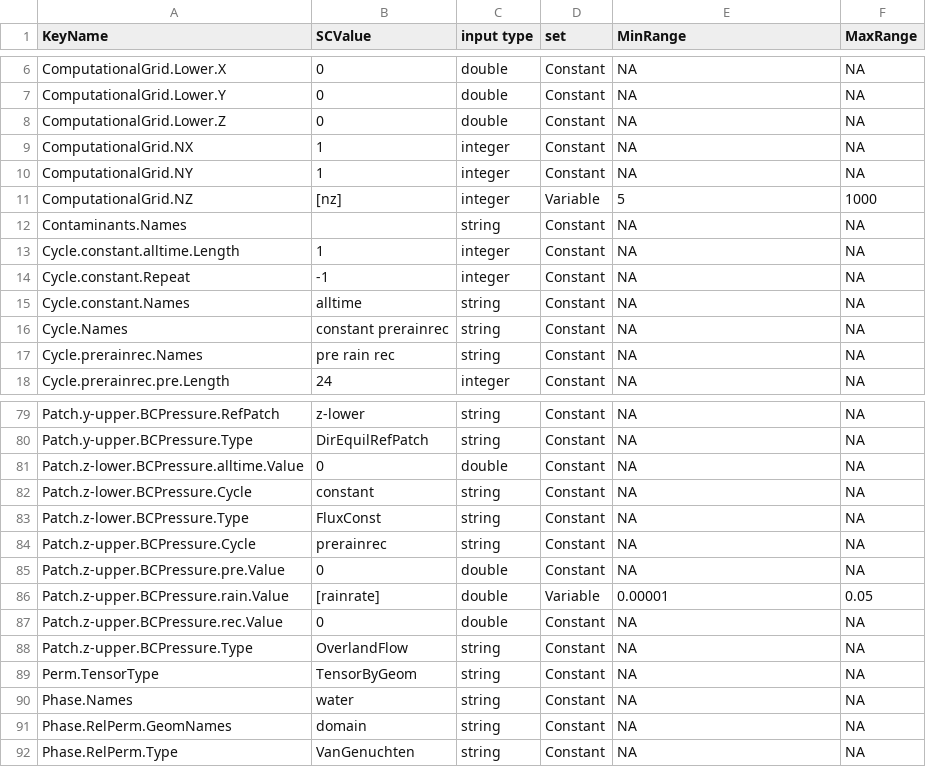
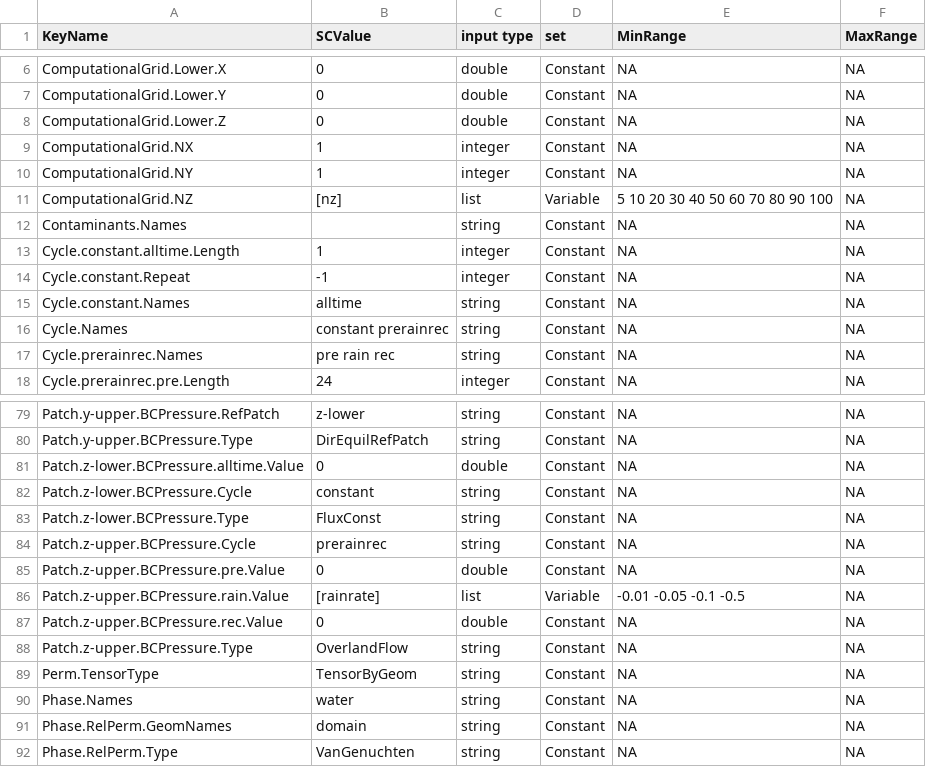
Before and after one commit to vineetbansal/ParFlowMultiRun, a CSV file: input_files/SCInputVariables_PFOnly_ConstanRainLen_20200825.csv, drawn as a sheet; only a part is shown, gaps mark what is left out; the diff covers the shown part only.

```diff
--- a/input_files/SCInputVariables_PFOnly_ConstanRainLen_20200825.csv
+++ b/input_files/SCInputVariables_PFOnly_ConstanRainLen_20200825.csv
@@ -10,3 +10,3 @@ ComputationalGrid.NX,1,integer,Constant,NA,NA
 ComputationalGrid.NY,1,integer,Constant,NA,NA
-ComputationalGrid.NZ,[nz],integer,Variable,5,1000
+ComputationalGrid.NZ,[nz],list,Variable,5 10 20 30 40 50 60 70 80 90 100,NA
 Contaminants.Names,,string,Constant,NA,NA
@@ -85,3 +85,3 @@ Patch.z-upper.BCPressure.Cycle,prerainrec,string,Constant,NA,NA
 Patch.z-upper.BCPressure.pre.Value,0,double,Constant,NA,NA
-Patch.z-upper.BCPressure.rain.Value,[rainrate],double,Variable,0.00001,0.05
+Patch.z-upper.BCPressure.rain.Value,[rainrate],list,Variable,-0.01 -0.05 -0.1 -0.5,NA
 Patch.z-upper.BCPressure.rec.Value,0,double,Constant,NA,NA
```
Also changed, not shown: 24 edited cells elsewhere in this file, 4 other files.
